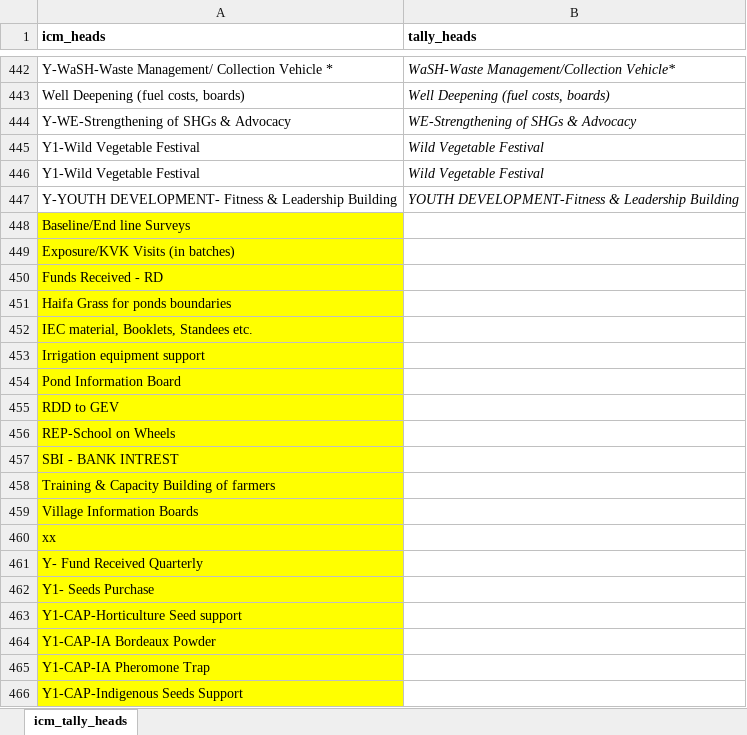
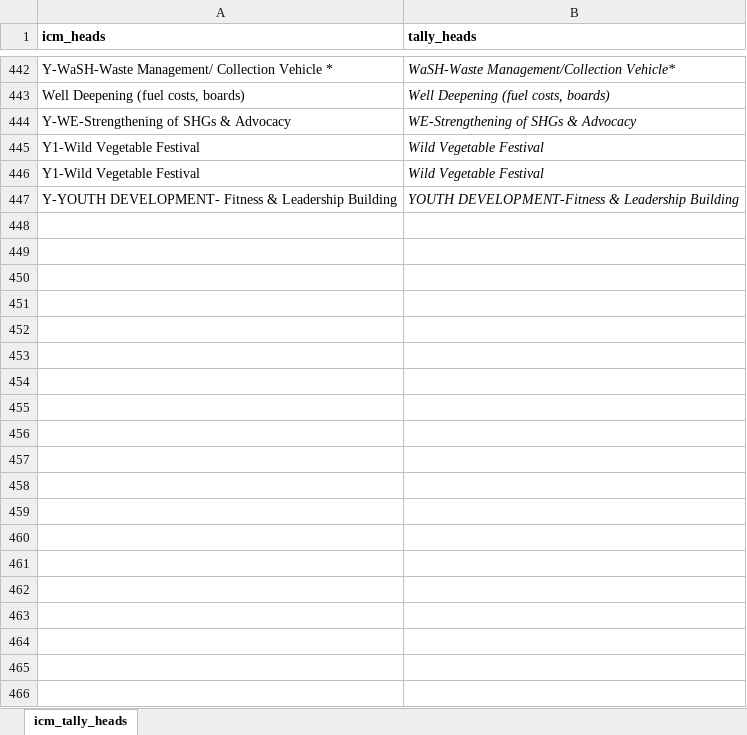
Before and after one commit to vnygrd108/icm_to_tdl_format, an Excel workbook: tally_icm_heads.xlsx, sheet icm_tally_heads, drawn as a sheet; only a part is shown, gaps mark what is left out; values as stored, in another font and other column widths than the file's, no borders; the diff covers the shown part only; the diff names each change by its address in the sheet, - before the commit and + after, or states it on an @@ line.

Commit message:
update code with removing tally matching heads and add todays date in date column and Jounral in Vch Name Column

```diff
--- a/tally_icm_heads.xlsx (sheet icm_tally_heads)
+++ b/tally_icm_heads.xlsx (sheet icm_tally_heads)
@@ row 448 hidden: Baseline/End line Surveys @@
@@ row 449 hidden: Exposure/KVK Visits (in batches) @@
@@ row 450 hidden: Funds Received - RD @@
@@ row 451 hidden: Haifa Grass for ponds boundaries @@
@@ row 452 hidden: IEC material, Booklets, Standees etc. @@
@@ row 453 hidden: Irrigation equipment support @@
@@ row 454 hidden: Pond Information Board @@
@@ row 455 hidden: RDD to GEV @@
@@ row 456 hidden: REP-School on Wheels @@
@@ row 457 hidden: SBI - BANK INTREST @@
@@ row 458 hidden: Training & Capacity Building of farmers @@
@@ row 459 hidden: Village Information Boards @@
@@ row 460 hidden: xx @@
@@ row 461 hidden: Y- Fund Received Quarterly @@
@@ row 462 hidden: Y1- Seeds Purchase @@
@@ row 463 hidden: Y1-CAP-Horticulture Seed support @@
@@ row 464 hidden: Y1-CAP-IA Bordeaux Powder @@
@@ row 465 hidden: Y1-CAP-IA Pheromone Trap @@
@@ row 466 hidden: Y1-CAP-Indigenous Seeds Support @@
```
Also changed, not shown: 34 hidden or unhidden rows elsewhere in this sheet, 4 other files.
